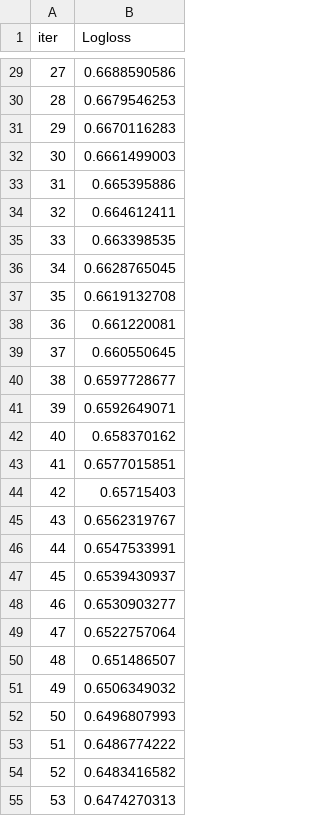
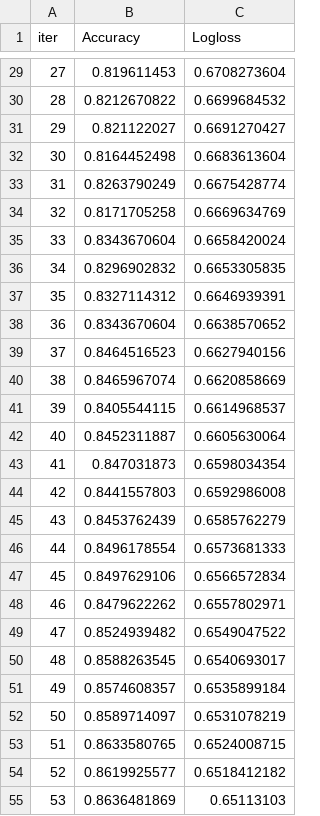
Before and after one commit to obeabi/ForecastingML, a TSV file: catboost_info/learn_error.tsv, drawn as a sheet; only a part is shown, gaps mark what is left out; addresses are those after the commit; the diff covers the shown part only; the diff names each change by its address in the sheet, - before the commit and + after, or states it on an @@ line.

```diff
--- a/catboost_info/learn_error.tsv
+++ b/catboost_info/learn_error.tsv
+column B (Accuracy), rows 29-55: 0.819611453 | 0.8212670822 | 0.821122027 | 0.8164452498 | 0.8263790249 | 0.8171705258 | 0.8343670604 | 0.8296902832 | 0.8327114312 | 0.8343670604 | 0.8464516523 | 0.8465967074 | 0.8405544115 | 0.8452311887 | 0.847031873 | 0.8441557803 | 0.8453762439 | 0.8496178554 | 0.8497629106 | 0.8479622262 | 0.8524939482 | 0.8588263545 | 0.8574608357 | 0.8589714097 | 0.8633580765 | 0.8619925577 | 0.8636481869
-C29 (Logloss): 0.6688590586
+C29 (Logloss): 0.6708273604
-C30 (Logloss): 0.6679546253
+C30 (Logloss): 0.6699684532
-C31 (Logloss): 0.6670116283
+C31 (Logloss): 0.6691270427
-C32 (Logloss): 0.6661499003
+C32 (Logloss): 0.6683613604
-C33 (Logloss): 0.665395886
+C33 (Logloss): 0.6675428774
-C34 (Logloss): 0.664612411
+C34 (Logloss): 0.6669634769
-C35 (Logloss): 0.663398535
+C35 (Logloss): 0.6658420024
-C36 (Logloss): 0.6628765045
+C36 (Logloss): 0.6653305835
-C37 (Logloss): 0.6619132708
+C37 (Logloss): 0.6646939391
-C38 (Logloss): 0.661220081
+C38 (Logloss): 0.6638570652
-C39 (Logloss): 0.660550645
+C39 (Logloss): 0.6627940156
-C40 (Logloss): 0.6597728677
+C40 (Logloss): 0.6620858669
-C41 (Logloss): 0.6592649071
+C41 (Logloss): 0.6614968537
-C42 (Logloss): 0.658370162
+C42 (Logloss): 0.6605630064
-C43 (Logloss): 0.6577015851
+C43 (Logloss): 0.6598034354
-C44 (Logloss): 0.65715403
+C44 (Logloss): 0.6592986008
-C45 (Logloss): 0.6562319767
+C45 (Logloss): 0.6585762279
-C46 (Logloss): 0.6547533991
+C46 (Logloss): 0.6573681333
-C47 (Logloss): 0.6539430937
+C47 (Logloss): 0.6566572834
-C48 (Logloss): 0.6530903277
+C48 (Logloss): 0.6557802971
-C49 (Logloss): 0.6522757064
+C49 (Logloss): 0.6549047522
-C50 (Logloss): 0.651486507
+C50 (Logloss): 0.6540693017
-C51 (Logloss): 0.6506349032
+C51 (Logloss): 0.6535899184
-C52 (Logloss): 0.6496807993
+C52 (Logloss): 0.6531078219
-C53 (Logloss): 0.6486774222
+C53 (Logloss): 0.6524008715
-C54 (Logloss): 0.6483416582
+C54 (Logloss): 0.6518412182
-C55 (Logloss): 0.6474270313
+C55 (Logloss): 0.65113103
```
Also changed, not shown: 73 edited cells elsewhere in this file, catboost_info/time_left.tsv, 15 other files.
